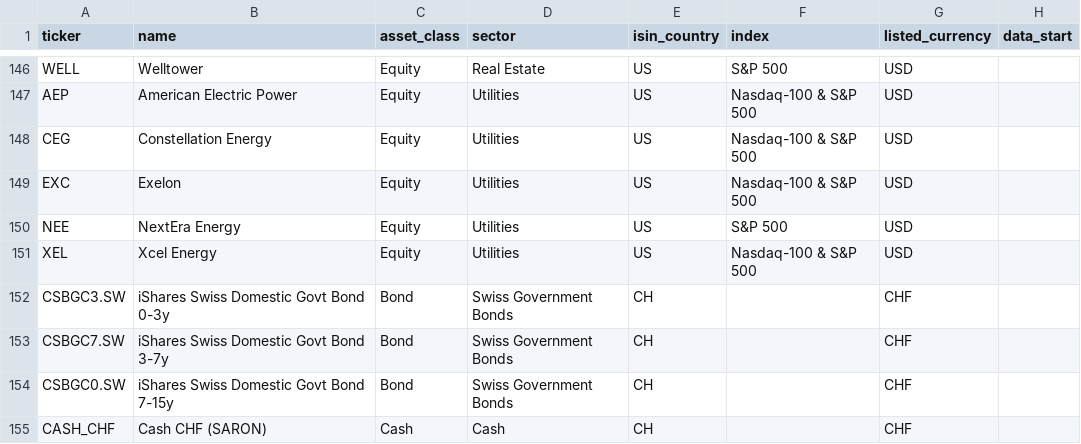
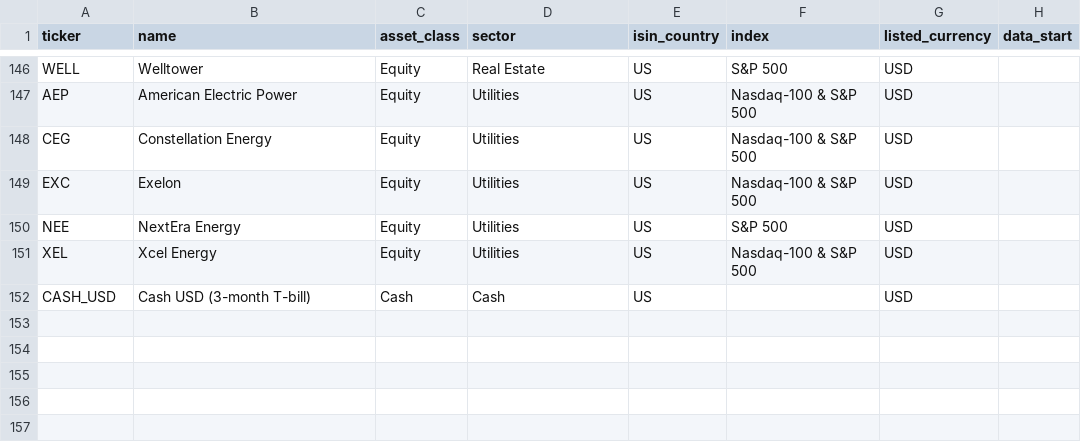
Before and after one commit to JoaoPNVS/qarm-private-bank-optimizer, a CSV file: data/universe.csv, drawn as a sheet; only a part is shown, gaps mark what is left out; removed rows and columns are numbered as before the commit, all else as after; the diff names each change by its address in the sheet, - before the commit and + after, or states it on an @@ line.

```diff
--- a/data/universe.csv
+++ b/data/universe.csv
-row 152: CSBGC3.SW | iShares Swiss Domestic Govt Bond 0-3y | Bond | Swiss Government Bonds | CH |  | CHF
-row 153: CSBGC7.SW | iShares Swiss Domestic Govt Bond 3-7y | Bond | Swiss Government Bonds | CH |  | CHF
-row 154: CSBGC0.SW | iShares Swiss Domestic Govt Bond 7-15y | Bond | Swiss Government Bonds | CH |  | CHF
-row 155: CASH_CHF | Cash CHF (SARON) | Cash | Cash | CH |  | CHF
+row 152: CASH_USD | Cash USD (3-month T-bill) | Cash | Cash | US |  | USD
```
Also changed, not shown: 21 other files.
